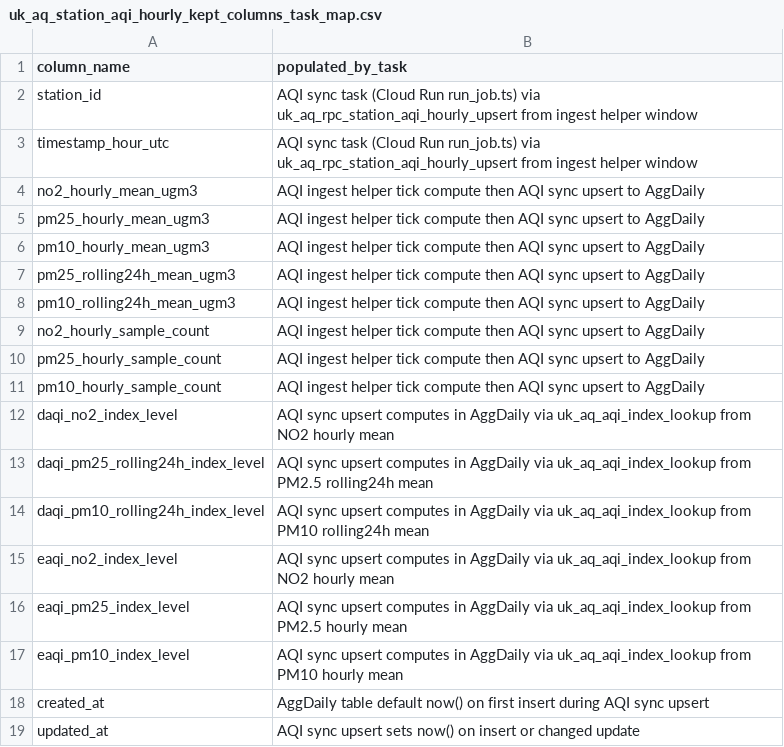
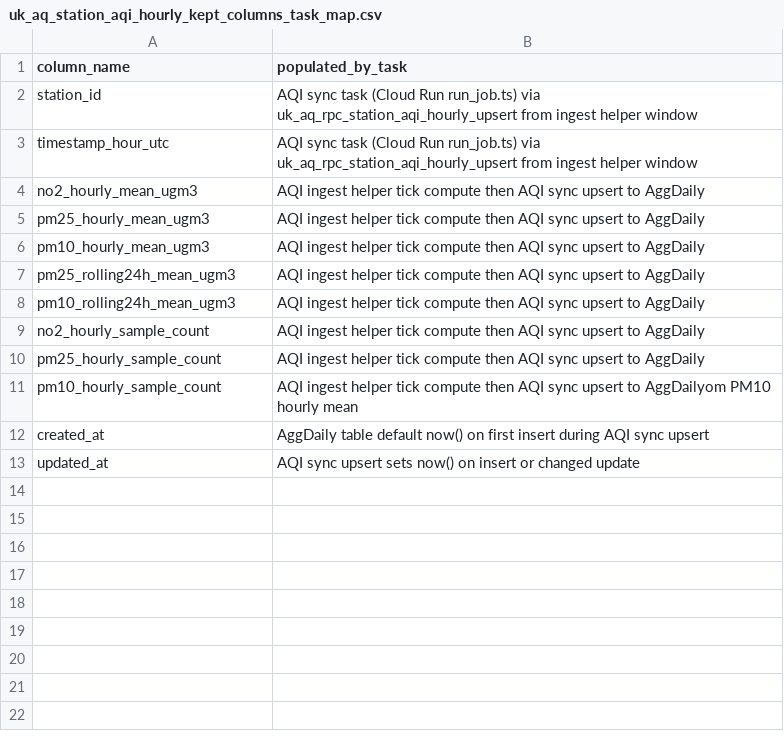
Before and after one commit to ChronicChannel-test/uk-aq-ops, a CSV file: plans/uk_aq_station_aqi_hourly_kept_columns_task_map.csv, drawn as a sheet.

```diff
--- a/plans/uk_aq_station_aqi_hourly_kept_columns_task_map.csv
+++ b/plans/uk_aq_station_aqi_hourly_kept_columns_task_map.csv
@@ -10,9 +10,3 @@ no2_hourly_sample_count,AQI ingest helper tick compute then AQI sync upsert to A
 pm25_hourly_sample_count,AQI ingest helper tick compute then AQI sync upsert to AggDaily
-pm10_hourly_sample_count,AQI ingest helper tick compute then AQI sync upsert to AggDaily
-daqi_no2_index_level,AQI sync upsert computes in AggDaily via uk_aq_aqi_index_lookup from NO2 hourly mean
-daqi_pm25_rolling24h_index_level,AQI sync upsert computes in AggDaily via uk_aq_aqi_index_lookup from PM2.5 rolling24h mean
-daqi_pm10_rolling24h_index_level,AQI sync upsert computes in AggDaily via uk_aq_aqi_index_lookup from PM10 rolling24h mean
-eaqi_no2_index_level,AQI sync upsert computes in AggDaily via uk_aq_aqi_index_lookup from NO2 hourly mean
-eaqi_pm25_index_level,AQI sync upsert computes in AggDaily via uk_aq_aqi_index_lookup from PM2.5 hourly mean
-eaqi_pm10_index_level,AQI sync upsert computes in AggDaily via uk_aq_aqi_index_lookup from PM10 hourly mean
+pm10_hourly_sample_count,AQI ingest helper tick compute then AQI sync upsert to AggDailyom PM10 hourly mean
 created_at,AggDaily table default now() on first insert during AQI sync upsert
```
Also changed, not shown: 5 other files.
